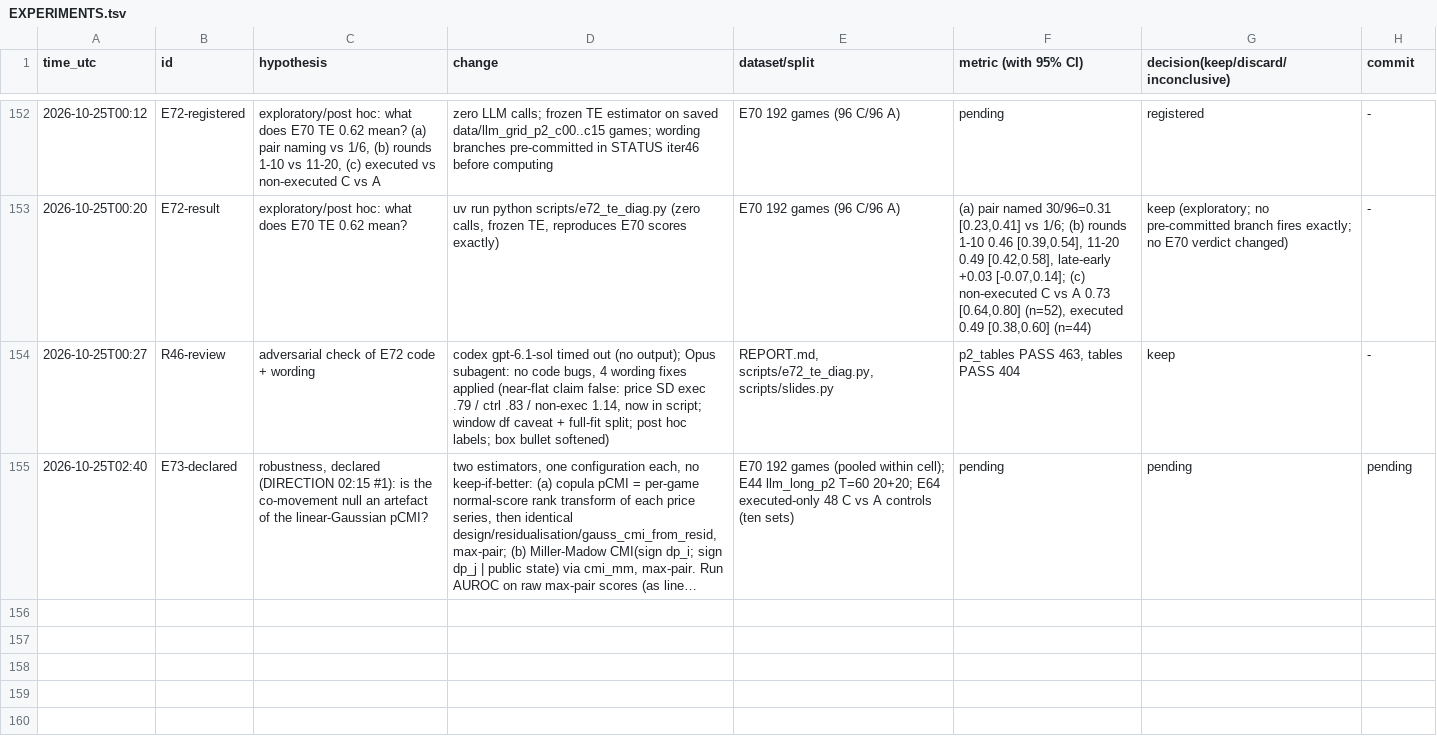
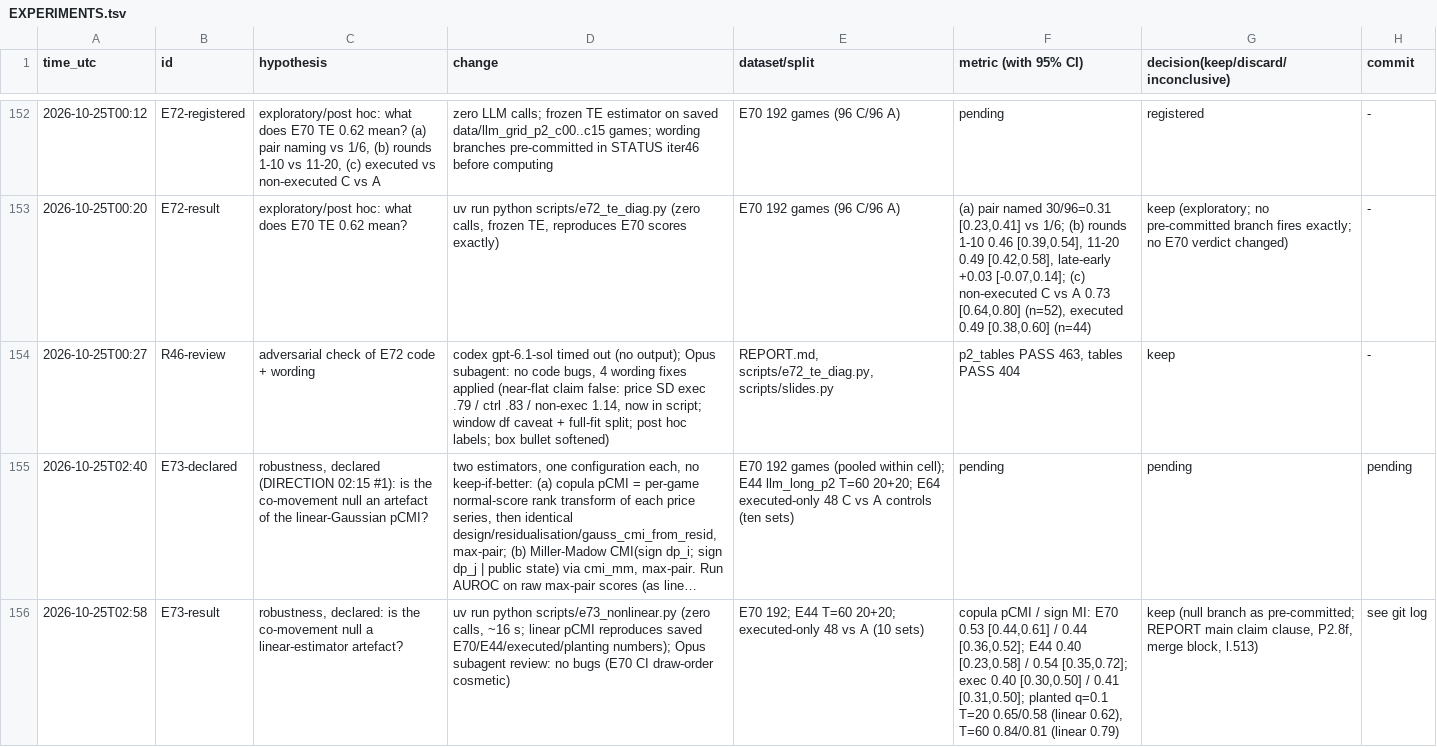
Before and after one commit to DennisToma/collusion-14-infotheory, a TSV file: EXPERIMENTS.tsv, drawn as a sheet; only a part is shown, gaps mark what is left out; long unchanged cells end in …; the diff names each change by its address in the sheet, - before the commit and + after, or states it on an @@ line.

```diff
--- a/EXPERIMENTS.tsv
+++ b/EXPERIMENTS.tsv
+row 156: 2026-10-25T02:58 | E73-result | robustness, declared: is the co-movement null a linear-estimator artefact? | uv run python scripts/e73_nonlinear.py (zero calls, ~16 s; linear pCMI reproduces saved E70/E44/executed/planting numbers); Opus subagent review: no bugs (E70 CI draw-order cosmetic) | E70 192; E44 T=60 20+20; executed-only 48 vs A (10 sets) | copula pCMI / sign MI: E70 0.53 [0.44,0.61] / 0.44 [0.36,0.52]; E44 0.40 [0.23,0.58] / 0.54 [0.35,0.72]; exec 0.40 [0.30,0.50] / 0.41 [0.31,0.50]; planted q=0.1 T=20 0.65/0.58 (linear 0.62), T=60 0.84/0.81 (linear 0.79) | keep (null branch as pre-committed; REPORT main claim clause, P2.8f, merge block, l.513) | see git log
```
Also changed, not shown: 3 other files.
